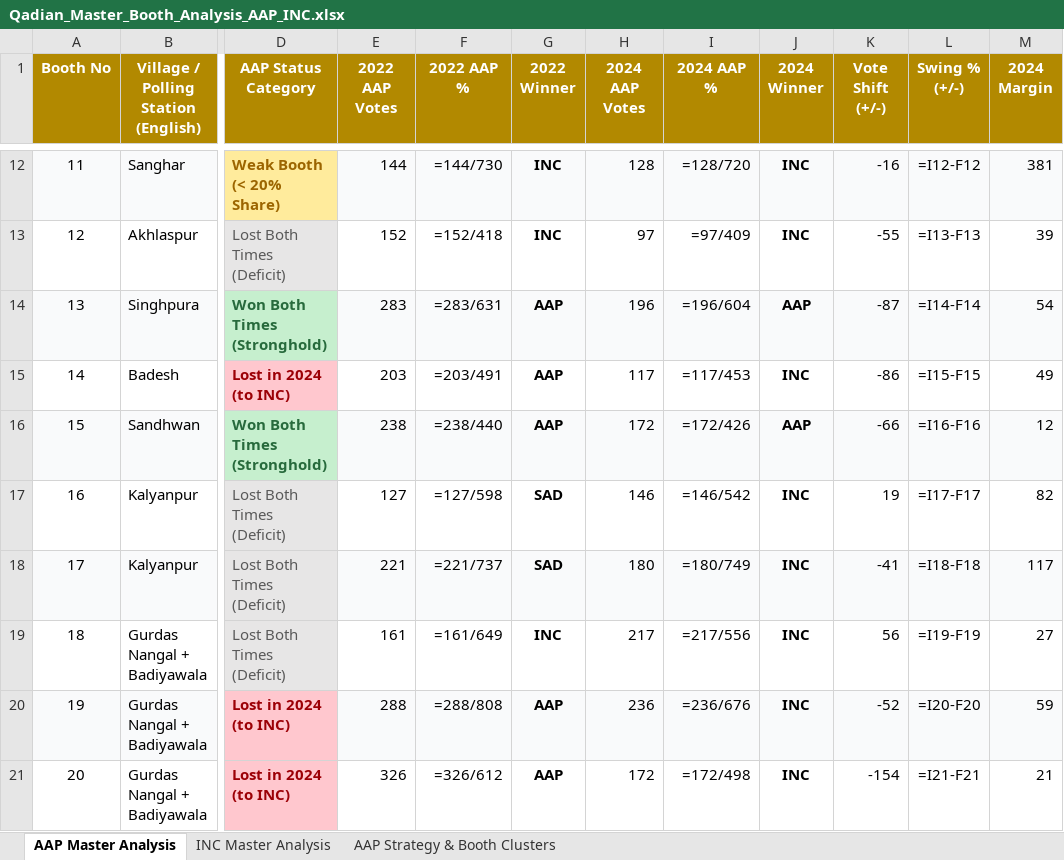
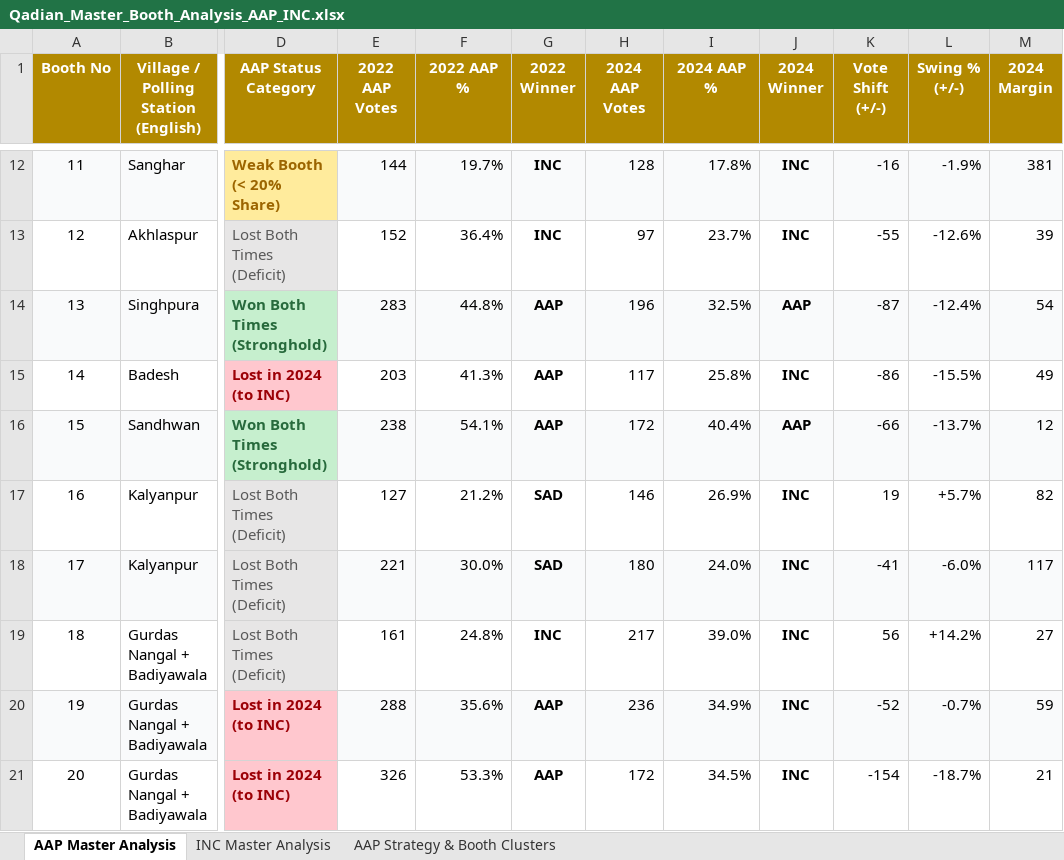
Before and after one commit to Jass-2005/raja-sansi-election-dashboard, an Excel workbook: public/Qadian_Master_Booth_Analysis_AAP_INC.xlsx, sheet AAP Master Analysis, drawn as a sheet; only a part is shown, gaps mark what is left out; values as stored, in another font and other column widths than the file's, no borders; formulas without a stored value are shown as written; the diff covers the shown part only; the diff names each change by its address in the sheet, - before the commit and + after, or states it on an @@ line.

```diff
--- a/public/Qadian_Master_Booth_Analysis_AAP_INC.xlsx (sheet AAP Master Analysis)
+++ b/public/Qadian_Master_Booth_Analysis_AAP_INC.xlsx (sheet AAP Master Analysis)
-F12 (2022 AAP %): =144/730
+F12 (2022 AAP %): 19.7%
-I12 (2024 AAP %): =128/720
+I12 (2024 AAP %): 17.8%
-L12 (Swing % (+/-)): =I12-F12
+L12 (Swing % (+/-)): -1.9%
-F13 (2022 AAP %): =152/418
+F13 (2022 AAP %): 36.4%
-I13 (2024 AAP %): =97/409
+I13 (2024 AAP %): 23.7%
-L13 (Swing % (+/-)): =I13-F13
+L13 (Swing % (+/-)): -12.6%
-F14 (2022 AAP %): =283/631
+F14 (2022 AAP %): 44.8%
-I14 (2024 AAP %): =196/604
+I14 (2024 AAP %): 32.5%
-L14 (Swing % (+/-)): =I14-F14
+L14 (Swing % (+/-)): -12.4%
-F15 (2022 AAP %): =203/491
+F15 (2022 AAP %): 41.3%
-I15 (2024 AAP %): =117/453
+I15 (2024 AAP %): 25.8%
-L15 (Swing % (+/-)): =I15-F15
+L15 (Swing % (+/-)): -15.5%
-F16 (2022 AAP %): =238/440
+F16 (2022 AAP %): 54.1%
-I16 (2024 AAP %): =172/426
+I16 (2024 AAP %): 40.4%
-L16 (Swing % (+/-)): =I16-F16
+L16 (Swing % (+/-)): -13.7%
-F17 (2022 AAP %): =127/598
+F17 (2022 AAP %): 21.2%
-I17 (2024 AAP %): =146/542
+I17 (2024 AAP %): 26.9%
-L17 (Swing % (+/-)): =I17-F17
+L17 (Swing % (+/-)): +5.7%
-F18 (2022 AAP %): =221/737
+F18 (2022 AAP %): 30.0%
-I18 (2024 AAP %): =180/749
+I18 (2024 AAP %): 24.0%
-L18 (Swing % (+/-)): =I18-F18
+L18 (Swing % (+/-)): -6.0%
-F19 (2022 AAP %): =161/649
+F19 (2022 AAP %): 24.8%
-I19 (2024 AAP %): =217/556
+I19 (2024 AAP %): 39.0%
-L19 (Swing % (+/-)): =I19-F19
+L19 (Swing % (+/-)): +14.2%
-F20 (2022 AAP %): =288/808
+F20 (2022 AAP %): 35.6%
-I20 (2024 AAP %): =236/676
+I20 (2024 AAP %): 34.9%
-L20 (Swing % (+/-)): =I20-F20
+L20 (Swing % (+/-)): -0.7%
-F21 (2022 AAP %): =326/612
+F21 (2022 AAP %): 53.3%
-I21 (2024 AAP %): =172/498
+I21 (2024 AAP %): 34.5%
-L21 (Swing % (+/-)): =I21-F21
+L21 (Swing % (+/-)): -18.7%
```
Also changed, not shown: 646 edited cells elsewhere in this sheet, sheet INC Master Analysis, public/Raja_Sansi_Master_Booth_Analysis_AAP_INC.xlsx, 12 other files.
